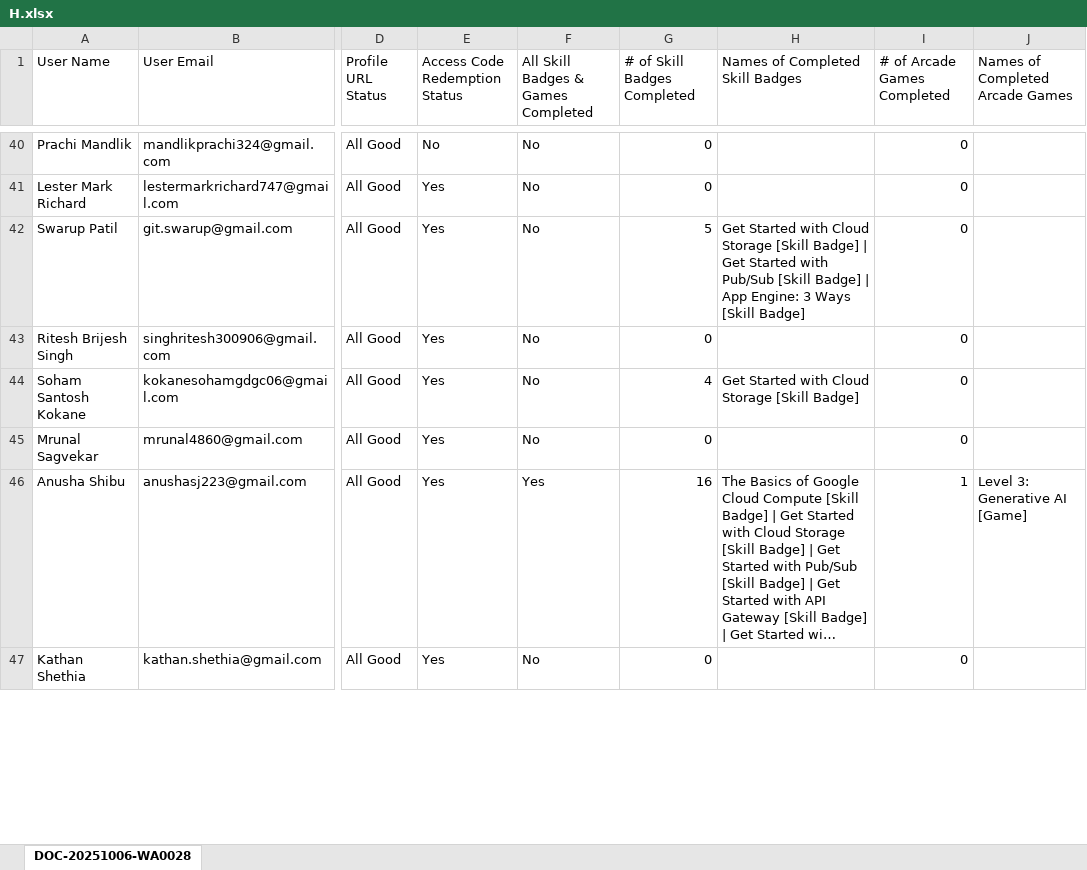
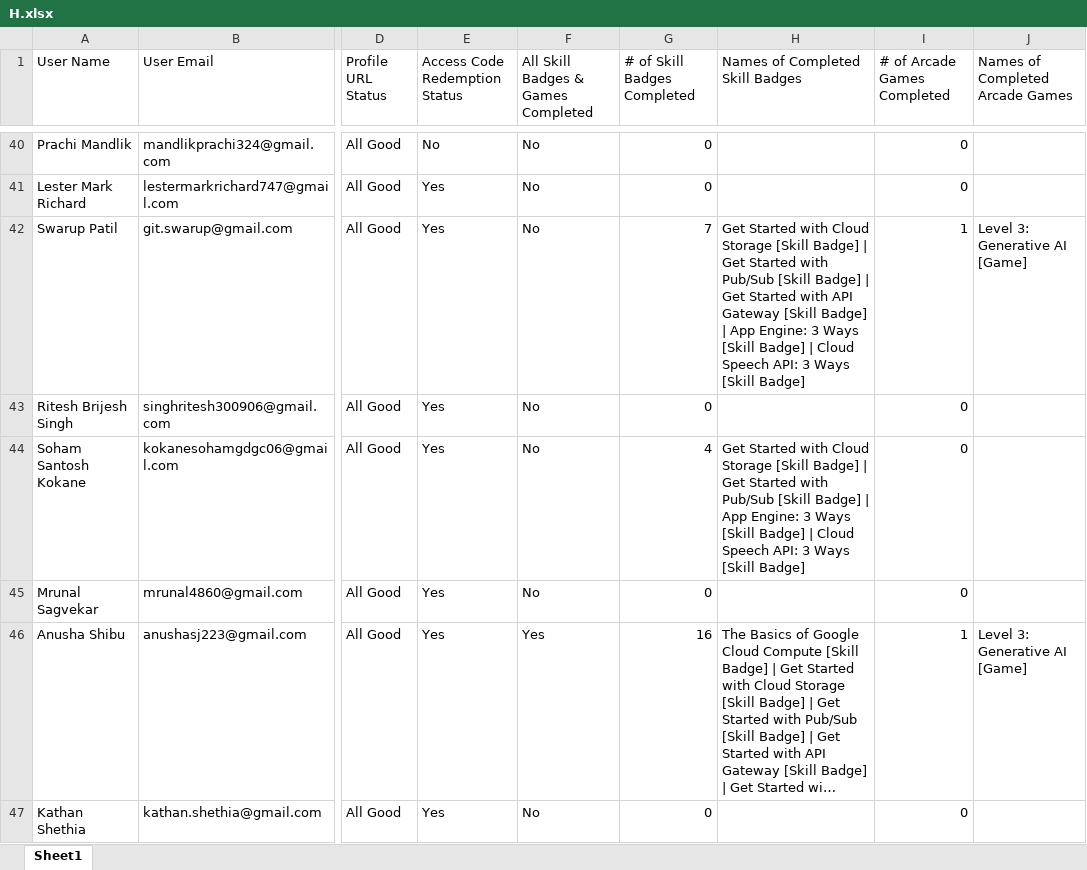
Before and after one commit to fRankEnstein1-1-1-1/GDGC_Cloud_Leaderboards, an Excel workbook: public/H.xlsx, sheet Sheet1, drawn as a sheet; only a part is shown, gaps mark what is left out; long unchanged cells end in …; values as stored, in another font and other column widths than the file's, no borders; the diff covers the shown part only; the diff names each change by its address in the sheet, - before the commit and + after, or states it on an @@ line.

```diff
--- a/public/H.xlsx (sheet Sheet1)
+++ b/public/H.xlsx (sheet Sheet1)
-sheet tab: DOC-20251006-WA0028
+sheet tab: Sheet1
-G42 (# of Skill Badges Completed): 5
+G42 (# of Skill Badges Completed): 7
-H42 (Names of Completed Skill Badges): …Badge] | App Engine: 3 Ways…
+H42 (Names of Completed Skill Badges): …Badge] | Get Started with API Gateway [Skill Badge] | App Engine: 3 Ways [Skill Badge] | Cloud Speech API: 3 Ways…
-I42 (# of Arcade Games Completed): 0
+I42 (# of Arcade Games Completed): 1
-J42 (Names of Completed Arcade Games): (empty)
+J42 (Names of Completed Arcade Games): Level 3: Generative AI [Game]
-H44 (Names of Completed Skill Badges): …[Skill Badge]
+H44 (Names of Completed Skill Badges): …[Skill Badge] | Get Started with Pub/Sub [Skill Badge] | App Engine: 3 Ways [Skill Badge] | Cloud Speech API: 3 Ways [Skill Badge]
```
Also changed, not shown: 74 edited cells elsewhere in this sheet, data/B.xlsx, data/H.xlsx.
